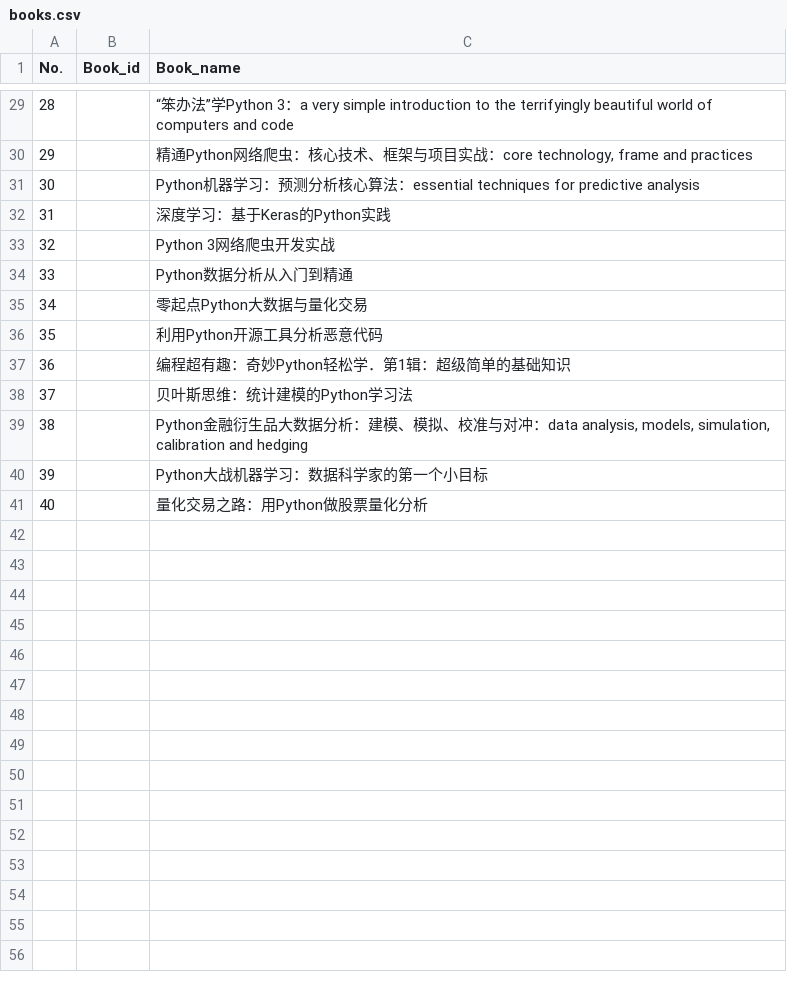
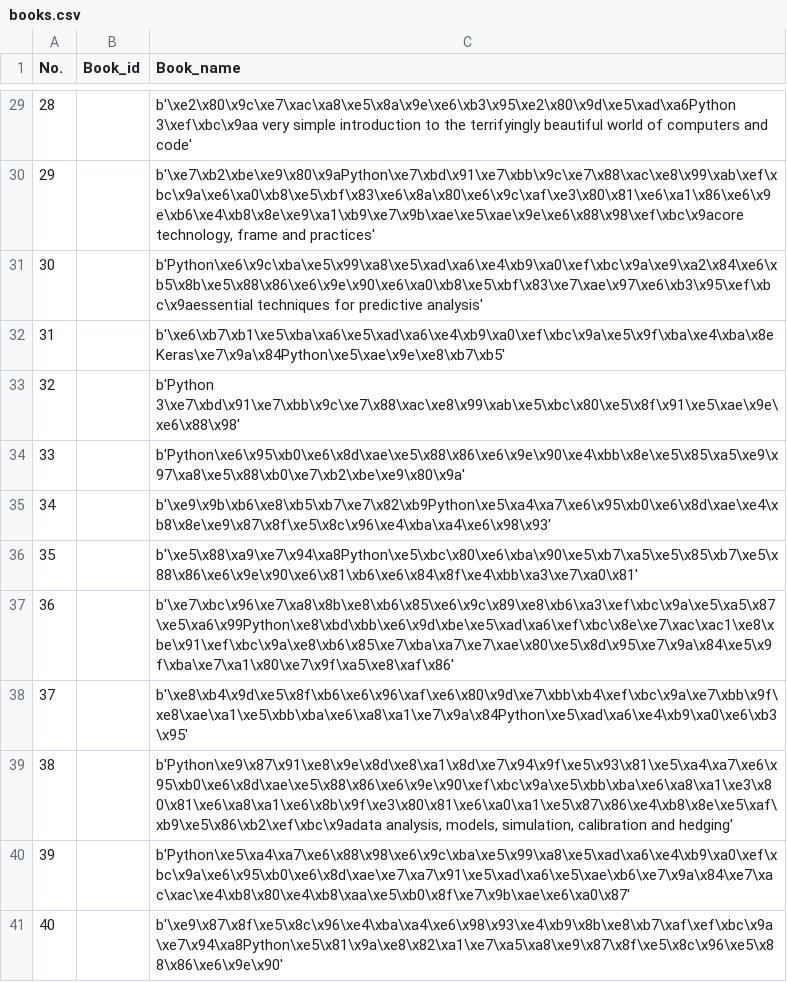
Before and after one commit to luckyele/toys, a CSV file: webanalyse/books.csv, drawn as a sheet; only a part is shown, gaps mark what is left out; the diff covers the shown part only.

```diff
--- a/webanalyse/books.csv
+++ b/webanalyse/books.csv
@@ -29,13 +29,13 @@ No.,Book_id,Book_name
-28,,“笨办法”学Python 3：a very simple introduction to the terrifyingly beautiful world of computers and code
-29,,"精通Python网络爬虫：核心技术、框架与项目实战：core technology, frame and practices"
-30,,Python机器学习：预测分析核心算法：essential techniques for predictive analysis
-31,,深度学习：基于Keras的Python实践
-32,,Python 3网络爬虫开发实战
-33,,Python数据分析从入门到精通
-34,,零起点Python大数据与量化交易
-35,,利用Python开源工具分析恶意代码
-36,,编程超有趣：奇妙Python轻松学．第1辑：超级简单的基础知识
-37,,贝叶斯思维：统计建模的Python学习法
-38,,"Python金融衍生品大数据分析：建模、模拟、校准与对冲：data analysis, models, simulation, calibration and hedging"
-39,,Python大战机器学习：数据科学家的第一个小目标
-40,,量化交易之路：用Python做股票量化分析
+28,,b'\xe2\x80\x9c\xe7\xac\xa8\xe5\x8a\x9e\xe6\xb3\x95\xe2\x80\x9d\xe5\xad\xa6Python 3\xef\xbc\x9aa very simple introduction to the terrifyingly beautiful world of computers and code'
+29,,"b'\xe7\xb2\xbe\xe9\x80\x9aPython\xe7\xbd\x91\xe7\xbb\x9c\xe7\x88\xac\xe8\x99\xab\xef\xbc\x9a\xe6\xa0\xb8\xe5\xbf\x83\xe6\x8a\x80\xe6\x9c\xaf\xe3\x80\x81\xe6\xa1\x86\xe6\x9e\xb6\xe4\xb8\x8e\xe9\xa1\xb9\xe7\x9b\xae\xe5\xae\x9e\xe6\x88\x98\xef\xbc\x9acore technology, frame and practices'"
+30,,b'Python\xe6\x9c\xba\xe5\x99\xa8\xe5\xad\xa6\xe4\xb9\xa0\xef\xbc\x9a\xe9\xa2\x84\xe6\xb5\x8b\xe5\x88\x86\xe6\x9e\x90\xe6\xa0\xb8\xe5\xbf\x83\xe7\xae\x97\xe6\xb3\x95\xef\xbc\x9aessential techniques for predictive analysis'
+31,,b'\xe6\xb7\xb1\xe5\xba\xa6\xe5\xad\xa6\xe4\xb9\xa0\xef\xbc\x9a\xe5\x9f\xba\xe4\xba\x8eKeras\xe7\x9a\x84Python\xe5\xae\x9e\xe8\xb7\xb5'
+32,,b'Python 3\xe7\xbd\x91\xe7\xbb\x9c\xe7\x88\xac\xe8\x99\xab\xe5\xbc\x80\xe5\x8f\x91\xe5\xae\x9e\xe6\x88\x98'
+33,,b'Python\xe6\x95\xb0\xe6\x8d\xae\xe5\x88\x86\xe6\x9e\x90\xe4\xbb\x8e\xe5\x85\xa5\xe9\x97\xa8\xe5\x88\xb0\xe7\xb2\xbe\xe9\x80\x9a'
+34,,b'\xe9\x9b\xb6\xe8\xb5\xb7\xe7\x82\xb9Python\xe5\xa4\xa7\xe6\x95\xb0\xe6\x8d\xae\xe4\xb8\x8e\xe9\x87\x8f\xe5\x8c\x96\xe4\xba\xa4\xe6\x98\x93'
+35,,b'\xe5\x88\xa9\xe7\x94\xa8Python\xe5\xbc\x80\xe6\xba\x90\xe5\xb7\xa5\xe5\x85\xb7\xe5\x88\x86\xe6\x9e\x90\xe6\x81\xb6\xe6\x84\x8f\xe4\xbb\xa3\xe7\xa0\x81'
+36,,b'\xe7\xbc\x96\xe7\xa8\x8b\xe8\xb6\x85\xe6\x9c\x89\xe8\xb6\xa3\xef\xbc\x9a\xe5\xa5\x87\xe5\xa6\x99Python\xe8\xbd\xbb\xe6\x9d\xbe\xe5\xad\xa6\xef\xbc\x8e\xe7\xac\xac1\xe8\xbe\x91\xef\xbc\x9a\xe8\xb6\x85\xe7\xba\xa7\xe7\xae\x80\xe5\x8d\x95\xe7\x9a\x84\xe5\x9f\xba\xe7\xa1\x80\xe7\x9f\xa5\xe8\xaf\x86'
+37,,b'\xe8\xb4\x9d\xe5\x8f\xb6\xe6\x96\xaf\xe6\x80\x9d\xe7\xbb\xb4\xef\xbc\x9a\xe7\xbb\x9f\xe8\xae\xa1\xe5\xbb\xba\xe6\xa8\xa1\xe7\x9a\x84Python\xe5\xad\xa6\xe4\xb9\xa0\xe6\xb3\x95'
+38,,"b'Python\xe9\x87\x91\xe8\x9e\x8d\xe8\xa1\x8d\xe7\x94\x9f\xe5\x93\x81\xe5\xa4\xa7\xe6\x95\xb0\xe6\x8d\xae\xe5\x88\x86\xe6\x9e\x90\xef\xbc\x9a\xe5\xbb\xba\xe6\xa8\xa1\xe3\x80\x81\xe6\xa8\xa1\xe6\x8b\x9f\xe3\x80\x81\xe6\xa0\xa1\xe5\x87\x86\xe4\xb8\x8e\xe5\xaf\xb9\xe5\x86\xb2\xef\xbc\x9adata analysis, models, simulation, calibration and hedging'"
+39,,b'Python\xe5\xa4\xa7\xe6\x88\x98\xe6\x9c\xba\xe5\x99\xa8\xe5\xad\xa6\xe4\xb9\xa0\xef\xbc\x9a\xe6\x95\xb0\xe6\x8d\xae\xe7\xa7\x91\xe5\xad\xa6\xe5\xae\xb6\xe7\x9a\x84\xe7\xac\xac\xe4\xb8\x80\xe4\xb8\xaa\xe5\xb0\x8f\xe7\x9b\xae\xe6\xa0\x87'
+40,,b'\xe9\x87\x8f\xe5\x8c\x96\xe4\xba\xa4\xe6\x98\x93\xe4\xb9\x8b\xe8\xb7\xaf\xef\xbc\x9a\xe7\x94\xa8Python\xe5\x81\x9a\xe8\x82\xa1\xe7\xa5\xa8\xe9\x87\x8f\xe5\x8c\x96\xe5\x88\x86\xe6\x9e\x90'
```
Also changed, not shown: 27 edited cells elsewhere in this file, 3 other files.
